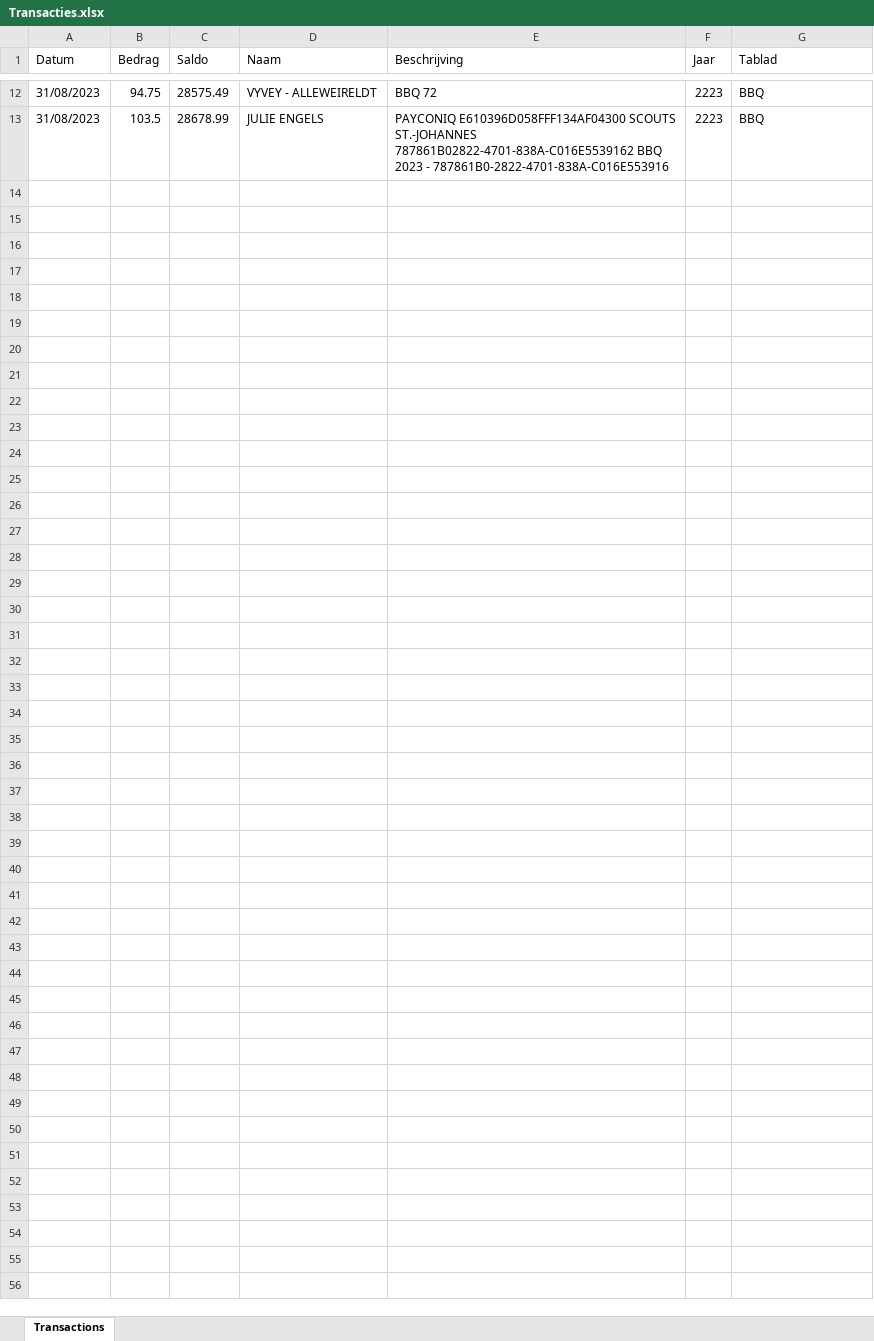
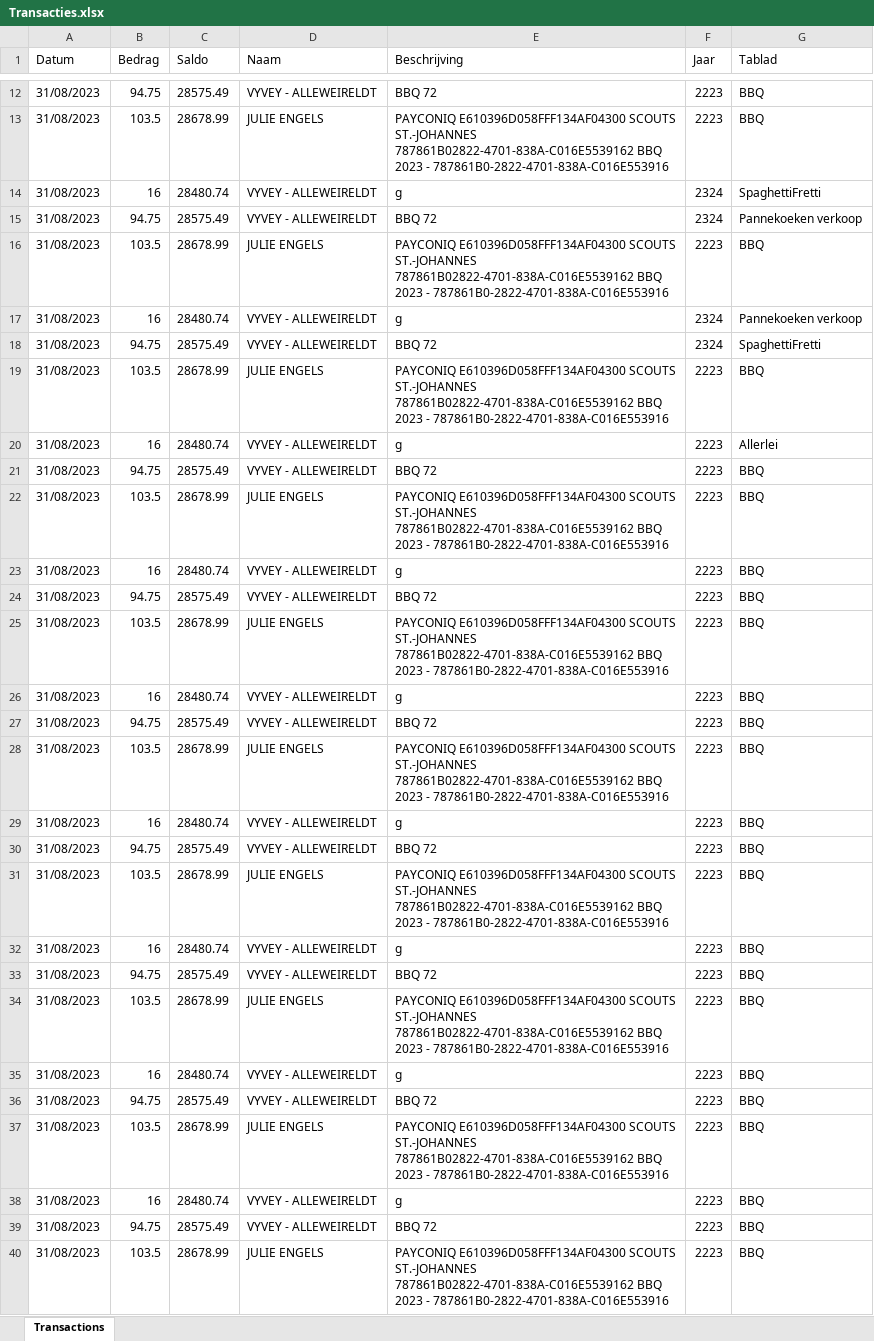
Before and after one commit to JelleDeGeest/ScoutsWallet, an Excel workbook: Files/Transacties.xlsx, sheet Transactions, drawn as a sheet; only a part is shown, gaps mark what is left out; values as stored, in another font and other column widths than the file's, no borders; the diff names each change by its address in the sheet, - before the commit and + after, or states it on an @@ line.

```diff
--- a/Files/Transacties.xlsx (sheet Transactions)
+++ b/Files/Transacties.xlsx (sheet Transactions)
+row 14: 31/08/2023 | 16 | 28480.74 | VYVEY - ALLEWEIRELDT | g | 2324 | SpaghettiFretti
+row 15: 31/08/2023 | 94.75 | 28575.49 | VYVEY - ALLEWEIRELDT | BBQ 72 | 2324 | Pannekoeken verkoop
+row 16: 31/08/2023 | 103.5 | 28678.99 | JULIE ENGELS | PAYCONIQ E610396D058FFF134AF04300 SCOUTS ST.-JOHANNES 787861B02822-4701-838A-C016E5539162 BBQ 2023 - 787861B0-2822-4701-838A-C016E553916 | 2223 | BBQ
+row 17: 31/08/2023 | 16 | 28480.74 | VYVEY - ALLEWEIRELDT | g | 2324 | Pannekoeken verkoop
+row 18: 31/08/2023 | 94.75 | 28575.49 | VYVEY - ALLEWEIRELDT | BBQ 72 | 2324 | SpaghettiFretti
+row 19: 31/08/2023 | 103.5 | 28678.99 | JULIE ENGELS | PAYCONIQ E610396D058FFF134AF04300 SCOUTS ST.-JOHANNES 787861B02822-4701-838A-C016E5539162 BBQ 2023 - 787861B0-2822-4701-838A-C016E553916 | 2223 | BBQ
+row 20: 31/08/2023 | 16 | 28480.74 | VYVEY - ALLEWEIRELDT | g | 2223 | Allerlei
+row 21: 31/08/2023 | 94.75 | 28575.49 | VYVEY - ALLEWEIRELDT | BBQ 72 | 2223 | BBQ
+row 22: 31/08/2023 | 103.5 | 28678.99 | JULIE ENGELS | PAYCONIQ E610396D058FFF134AF04300 SCOUTS ST.-JOHANNES 787861B02822-4701-838A-C016E5539162 BBQ 2023 - 787861B0-2822-4701-838A-C016E553916 | 2223 | BBQ
+row 23: 31/08/2023 | 16 | 28480.74 | VYVEY - ALLEWEIRELDT | g | 2223 | BBQ
+row 24: 31/08/2023 | 94.75 | 28575.49 | VYVEY - ALLEWEIRELDT | BBQ 72 | 2223 | BBQ
+row 25: 31/08/2023 | 103.5 | 28678.99 | JULIE ENGELS | PAYCONIQ E610396D058FFF134AF04300 SCOUTS ST.-JOHANNES 787861B02822-4701-838A-C016E5539162 BBQ 2023 - 787861B0-2822-4701-838A-C016E553916 | 2223 | BBQ
+row 26: 31/08/2023 | 16 | 28480.74 | VYVEY - ALLEWEIRELDT | g | 2223 | BBQ
+row 27: 31/08/2023 | 94.75 | 28575.49 | VYVEY - ALLEWEIRELDT | BBQ 72 | 2223 | BBQ
+row 28: 31/08/2023 | 103.5 | 28678.99 | JULIE ENGELS | PAYCONIQ E610396D058FFF134AF04300 SCOUTS ST.-JOHANNES 787861B02822-4701-838A-C016E5539162 BBQ 2023 - 787861B0-2822-4701-838A-C016E553916 | 2223 | BBQ
+row 29: 31/08/2023 | 16 | 28480.74 | VYVEY - ALLEWEIRELDT | g | 2223 | BBQ
+row 30: 31/08/2023 | 94.75 | 28575.49 | VYVEY - ALLEWEIRELDT | BBQ 72 | 2223 | BBQ
+row 31: 31/08/2023 | 103.5 | 28678.99 | JULIE ENGELS | PAYCONIQ E610396D058FFF134AF04300 SCOUTS ST.-JOHANNES 787861B02822-4701-838A-C016E5539162 BBQ 2023 - 787861B0-2822-4701-838A-C016E553916 | 2223 | BBQ
+row 32: 31/08/2023 | 16 | 28480.74 | VYVEY - ALLEWEIRELDT | g | 2223 | BBQ
+row 33: 31/08/2023 | 94.75 | 28575.49 | VYVEY - ALLEWEIRELDT | BBQ 72 | 2223 | BBQ
+row 34: 31/08/2023 | 103.5 | 28678.99 | JULIE ENGELS | PAYCONIQ E610396D058FFF134AF04300 SCOUTS ST.-JOHANNES 787861B02822-4701-838A-C016E5539162 BBQ 2023 - 787861B0-2822-4701-838A-C016E553916 | 2223 | BBQ
+row 35: 31/08/2023 | 16 | 28480.74 | VYVEY - ALLEWEIRELDT | g | 2223 | BBQ
+row 36: 31/08/2023 | 94.75 | 28575.49 | VYVEY - ALLEWEIRELDT | BBQ 72 | 2223 | BBQ
+row 37: 31/08/2023 | 103.5 | 28678.99 | JULIE ENGELS | PAYCONIQ E610396D058FFF134AF04300 SCOUTS ST.-JOHANNES 787861B02822-4701-838A-C016E5539162 BBQ 2023 - 787861B0-2822-4701-838A-C016E553916 | 2223 | BBQ
+row 38: 31/08/2023 | 16 | 28480.74 | VYVEY - ALLEWEIRELDT | g | 2223 | BBQ
+row 39: 31/08/2023 | 94.75 | 28575.49 | VYVEY - ALLEWEIRELDT | BBQ 72 | 2223 | BBQ
+row 40: 31/08/2023 | 103.5 | 28678.99 | JULIE ENGELS | PAYCONIQ E610396D058FFF134AF04300 SCOUTS ST.-JOHANNES 787861B02822-4701-838A-C016E5539162 BBQ 2023 - 787861B0-2822-4701-838A-C016E553916 | 2223 | BBQ
```
Also changed, not shown: Files/Groepskas 2223.xlsx, Files/Groepskas 2324.xlsx, 6 other files.
